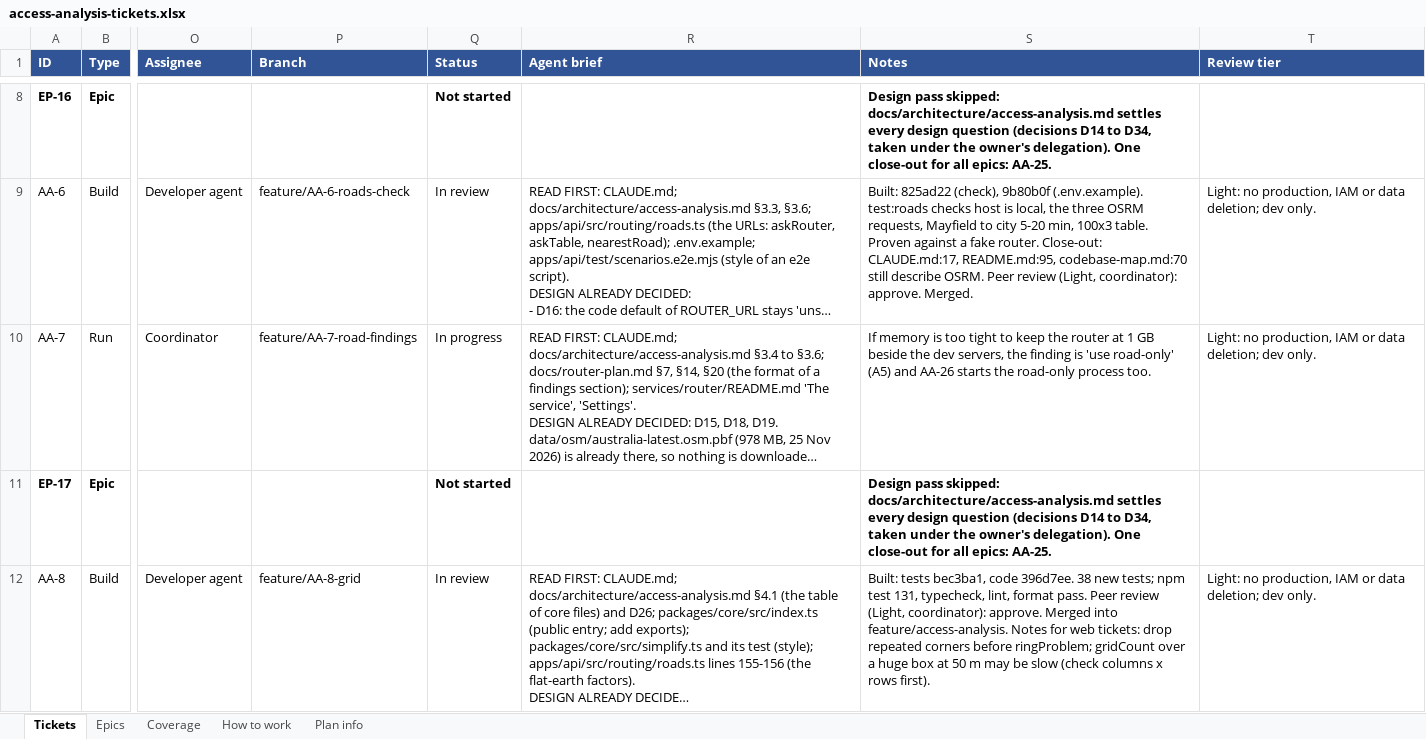
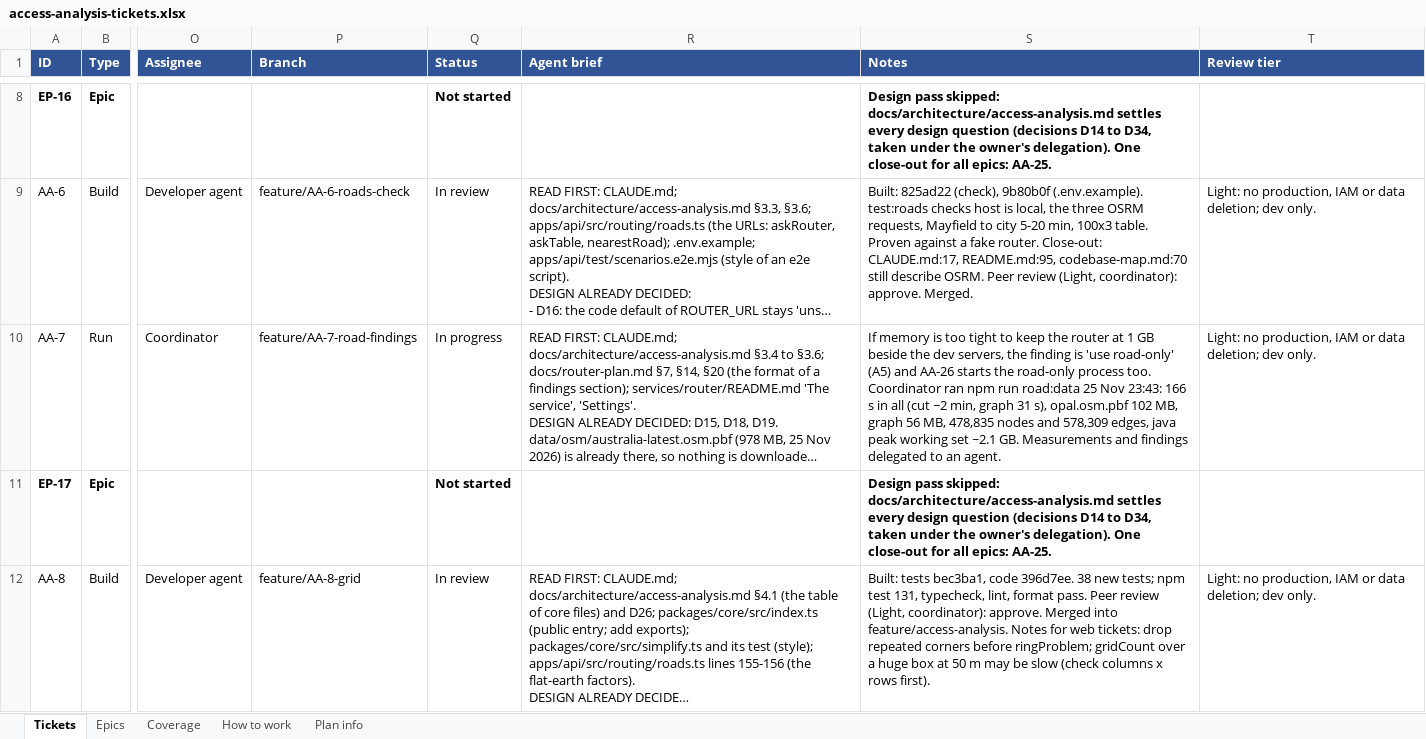
Before and after one commit to JamesNDL/gtfseditor_and_raptor, an Excel workbook: docs/project/access-analysis-tickets.xlsx, sheet Tickets, drawn as a sheet; only a part is shown, gaps mark what is left out; long unchanged cells end in …; values as stored, in another font and other column widths than the file's, no borders; the diff covers the shown part only; the diff names each change by its address in the sheet, - before the commit and + after, or states it on an @@ line.

```diff
--- a/docs/project/access-analysis-tickets.xlsx (sheet Tickets)
+++ b/docs/project/access-analysis-tickets.xlsx (sheet Tickets)
-S10 (Notes): …process too.
+S10 (Notes): …process too. Coordinator ran npm run road:data 25 Nov 23:43: 166 s in all (cut ~2 min, graph 31 s), opal.osm.pbf 102 MB, graph 56 MB, 478,835 nodes and 578,309 edges, java peak working set ~2.1 GB. Measurements and findings delegated to an agent.
```
Also changed, not shown: 1 edited cell elsewhere in this sheet.
